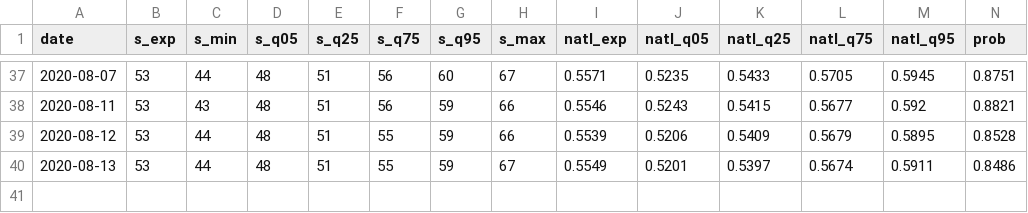
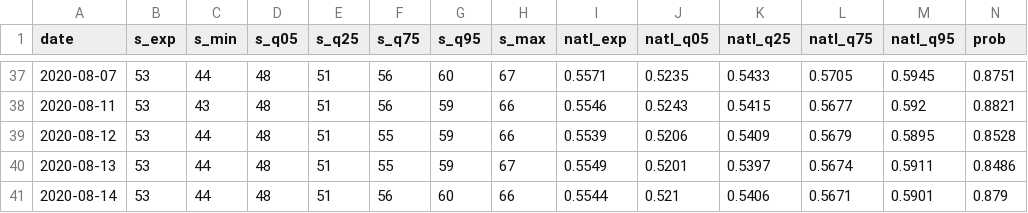
Before and after one commit to CoryMcCartan/senate, a CSV file: docs/history.csv, drawn as a sheet; only a part is shown, gaps mark what is left out; rows hold the shown columns only; the diff names each change by its address in the sheet, - before the commit and + after, or states it on an @@ line.

```diff
--- a/docs/history.csv
+++ b/docs/history.csv
+row 41: 2020-08-14 | 53 | 44 | 48 | 51 | 56 | 60 | 66 | 0.5544 | 0.521 | 0.5406 | 0.5671 | 0.5901 | 0.879
```
Also changed, not shown: docs/polls.csv, docs/race_history.csv, 2 other files.
